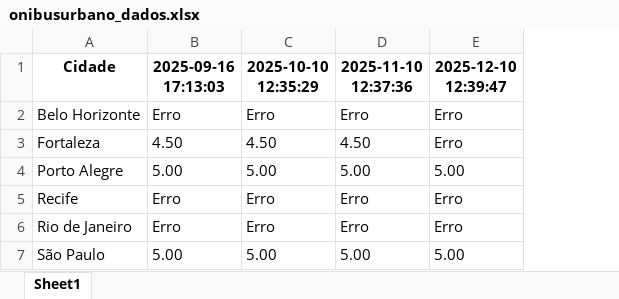
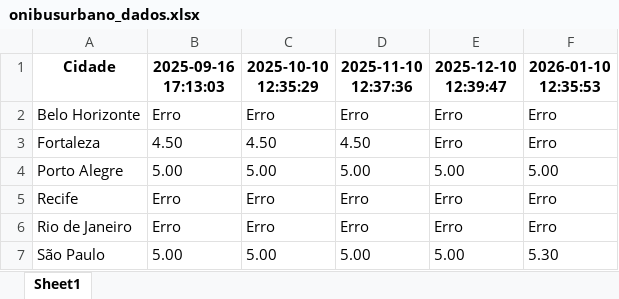
Before and after one commit to crissavieira-ctrl/onibus, an Excel workbook: onibusurbano_dados.xlsx, sheet Sheet1, drawn as a sheet; values as stored, in another font and other column widths than the file's, no borders; the diff names each change by its address in the sheet, - before the commit and + after, or states it on an @@ line.

```diff
--- a/onibusurbano_dados.xlsx (sheet Sheet1)
+++ b/onibusurbano_dados.xlsx (sheet Sheet1)
+column F (2026-01-10 12:35:53), rows 2-7: Erro | Erro | 5.00 | Erro | Erro | 5.30
```
